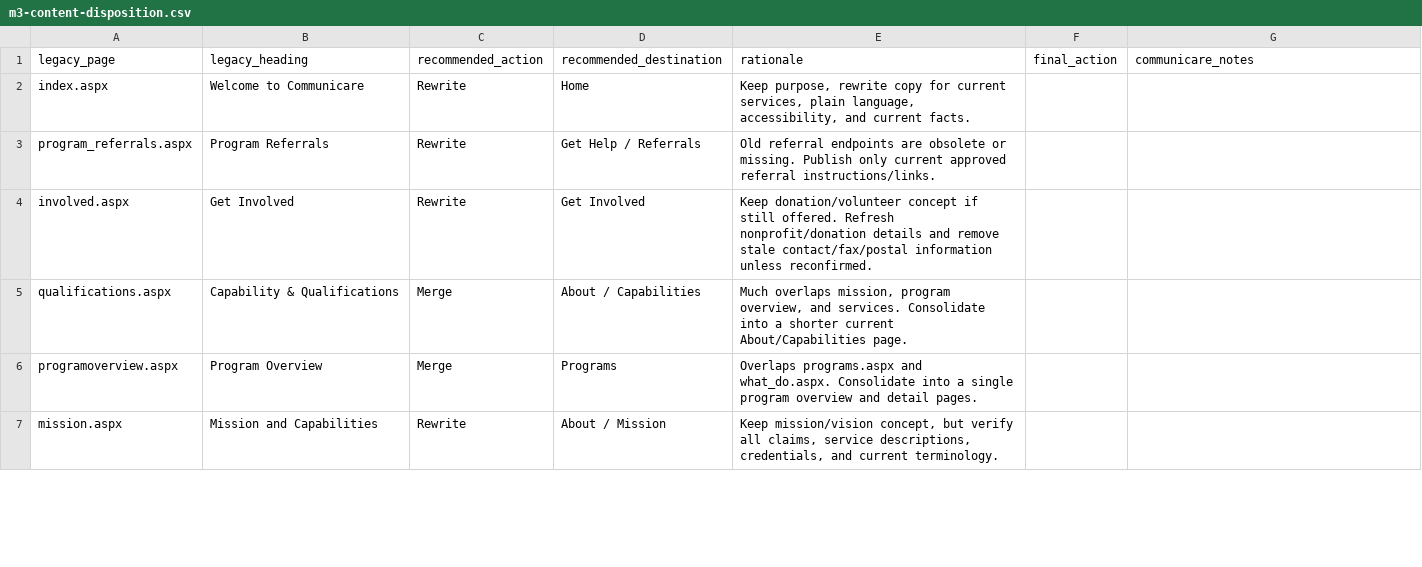
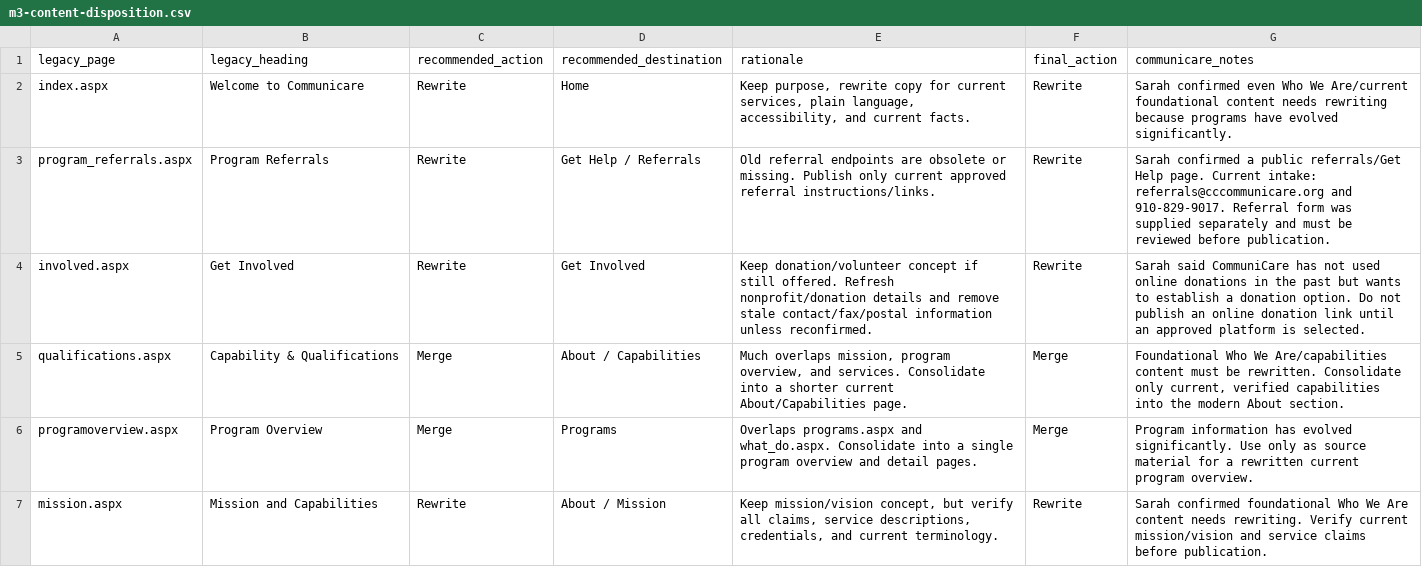
Before and after one commit to Albeiro-CumberlandCounty/CCCommunicareModern, a CSV file: docs/m3-content-disposition.csv, drawn as a sheet; only a part is shown; the diff covers the shown part only.

Commit message:
docs: record Sarah Hallock M3 content decisions

```diff
--- a/docs/m3-content-disposition.csv
+++ b/docs/m3-content-disposition.csv
@@ -1,7 +1,7 @@
 legacy_page,legacy_heading,recommended_action,recommended_destination,rationale,final_action,communicare_notes
-"index.aspx","Welcome to Communicare","Rewrite","Home","Keep purpose, rewrite copy for current services, plain language, accessibility, and current facts.","",""
-"program_referrals.aspx","Program Referrals","Rewrite","Get Help / Referrals","Old referral endpoints are obsolete or missing. Publish only current approved referral instructions/links.","",""
-"involved.aspx","Get Involved","Rewrite","Get Involved","Keep donation/volunteer concept if still offered. Refresh nonprofit/donation details and remove stale contact/fax/postal information unless reconfirmed.","",""
-"qualifications.aspx","Capability & Qualifications","Merge","About / Capabilities","Much overlaps mission, program overview, and services. Consolidate into a shorter current About/Capabilities page.","",""
-"programoverview.aspx","Program Overview","Merge","Programs","Overlaps programs.aspx and what_do.aspx. Consolidate into a single program overview and detail pages.","",""
-"mission.aspx","Mission and Capabilities","Rewrite","About / Mission","Keep mission/vision concept, but verify all claims, service descriptions, credentials, and current terminology.","",""
+"index.aspx","Welcome to Communicare","Rewrite","Home","Keep purpose, rewrite copy for current services, plain language, accessibility, and current facts.","Rewrite","Sarah confirmed even Who We Are/current foundational content needs rewriting because programs have evolved significantly."
+"program_referrals.aspx","Program Referrals","Rewrite","Get Help / Referrals","Old referral endpoints are obsolete or missing. Publish only current approved referral instructions/links.","Rewrite","Sarah confirmed a public referrals/Get Help page. Current intake: referrals@cccommunicare.org and 910-829-9017. Referral form was supplied separately and must be reviewed before publication."
+"involved.aspx","Get Involved","Rewrite","Get Involved","Keep donation/volunteer concept if still offered. Refresh nonprofit/donation details and remove stale contact/fax/postal information unless reconfirmed.","Rewrite","Sarah said CommuniCare has not used online donations in the past but wants to establish a donation option. Do not publish an online donation link until an approved platform is selected."
+"qualifications.aspx","Capability & Qualifications","Merge","About / Capabilities","Much overlaps mission, program overview, and services. Consolidate into a shorter current About/Capabilities page.","Merge","Foundational Who We Are/capabilities content must be rewritten. Consolidate only current, verified capabilities into the modern About section."
+"programoverview.aspx","Program Overview","Merge","Programs","Overlaps programs.aspx and what_do.aspx. Consolidate into a single program overview and detail pages.","Merge","Program information has evolved significantly. Use only as source material for a rewritten current program overview."
+"mission.aspx","Mission and Capabilities","Rewrite","About / Mission","Keep mission/vision concept, but verify all claims, service descriptions, credentials, and current terminology.","Rewrite","Sarah confirmed foundational Who We Are content needs rewriting. Verify current mission/vision and service claims before publication."
```
Also changed, not shown: 62 edited cells elsewhere in this file.
